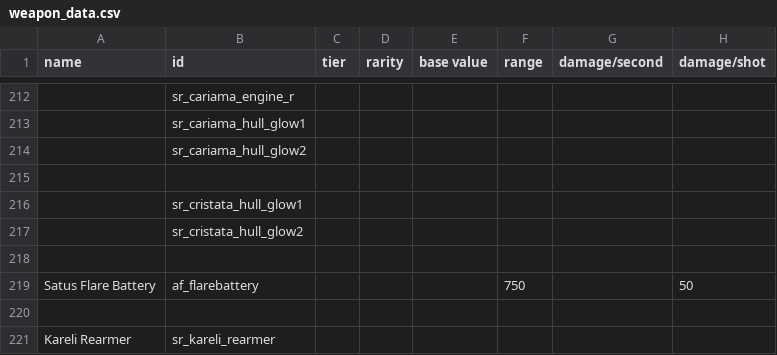
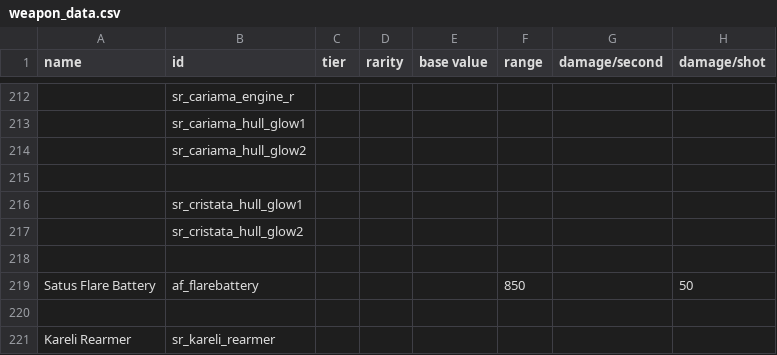
Before and after one commit to AndorasFederationSpy/Andoras_Federation, a CSV file: data/weapons/weapon_data.csv, drawn as a sheet; only a part is shown, gaps mark what is left out; the diff names each change by its address in the sheet, - before the commit and + after, or states it on an @@ line.

```diff
--- a/data/weapons/weapon_data.csv
+++ b/data/weapons/weapon_data.csv
-F219 (range): 750
+F219 (range): 850
```
Also changed, not shown: 1 other file.
